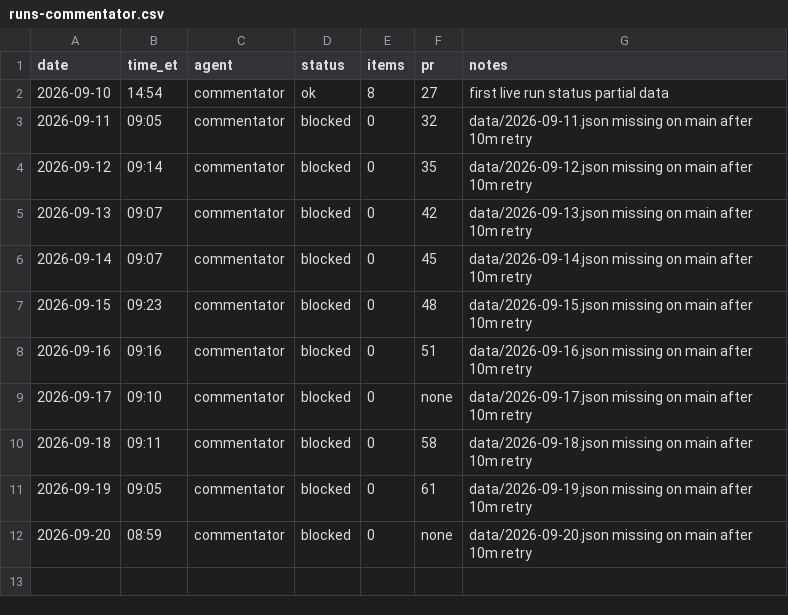
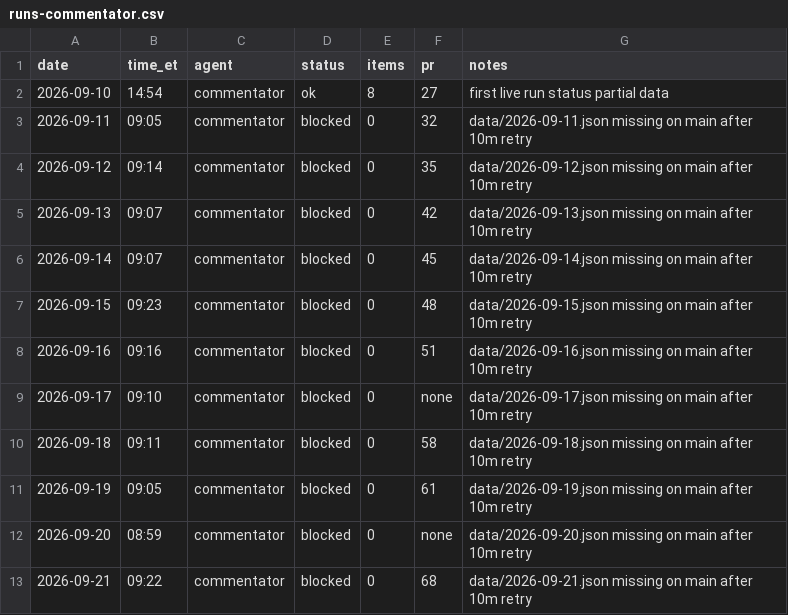
Before and after one commit to jwatson7399/ai-auditing-dashboard, a CSV file: log/runs-commentator.csv, drawn as a sheet.

Commit message:
Commentator log 2026-09-21 (#68)
* Commentator log 2026-09-21 (blocked)

* Commentator log 2026-09-21: set pr=68

```diff
--- a/log/runs-commentator.csv
+++ b/log/runs-commentator.csv
@@ -12 +12,2 @@ date,time_et,agent,status,items,pr,notes
 2026-09-20,08:59,commentator,blocked,0,none,data/2026-09-20.json missing on main after 10m retry
+2026-09-21,09:22,commentator,blocked,0,68,data/2026-09-21.json missing on main after 10m retry
```
